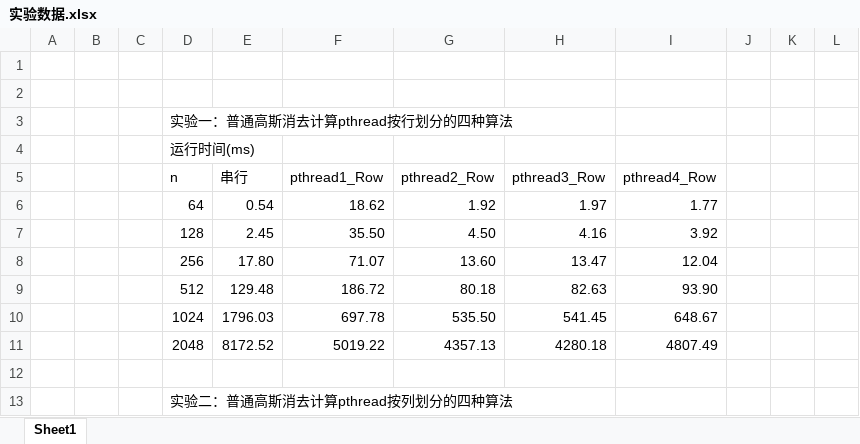
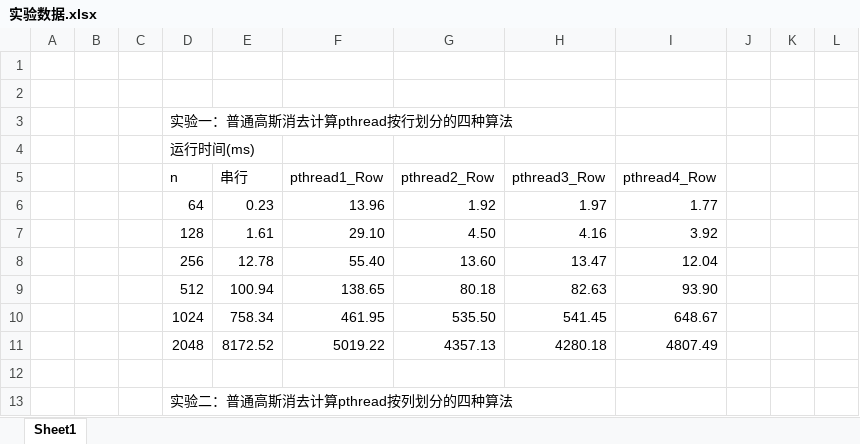
Before and after one commit to Molotovgirl1/Parallel-Program-Design, an Excel workbook: lab3_Pthread和Openmp/实验数据.xlsx, sheet Sheet1, drawn as a sheet; only a part is shown; values as stored, in another font and other column widths than the file's, no borders; the diff names each change by its address in the sheet, - before the commit and + after, or states it on an @@ line.

Commit message:
添加实验数据

```diff
--- a/lab3_Pthread和Openmp/实验数据.xlsx (sheet Sheet1)
+++ b/lab3_Pthread和Openmp/实验数据.xlsx (sheet Sheet1)
-E6 (串行): 0.54
+E6 (串行): 0.23
-F6 (pthread1_Row): 18.62
+F6 (pthread1_Row): 13.96
-E7 (串行): 2.45
+E7 (串行): 1.61
-F7 (pthread1_Row): 35.50
+F7 (pthread1_Row): 29.10
-E8 (串行): 17.80
+E8 (串行): 12.78
-F8 (pthread1_Row): 71.07
+F8 (pthread1_Row): 55.40
-E9 (串行): 129.48
+E9 (串行): 100.94
-F9 (pthread1_Row): 186.72
+F9 (pthread1_Row): 138.65
-E10 (串行): 1796.03
+E10 (串行): 758.34
-F10 (pthread1_Row): 697.78
+F10 (pthread1_Row): 461.95
```
